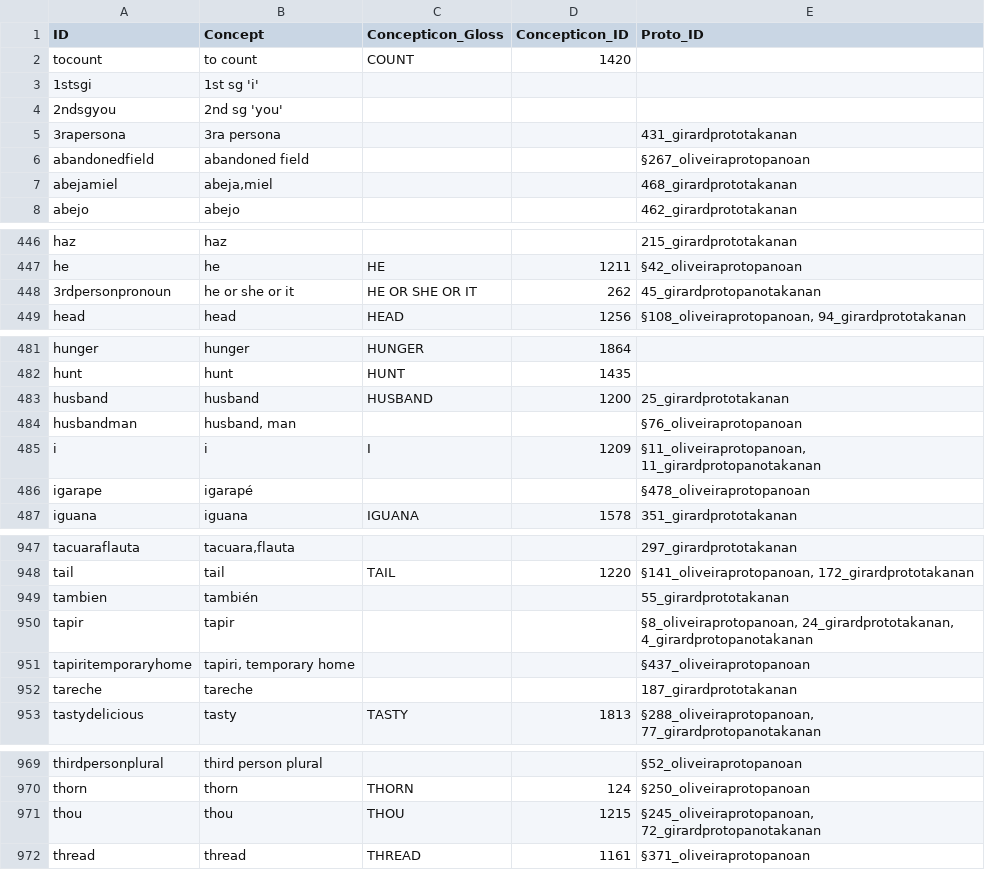
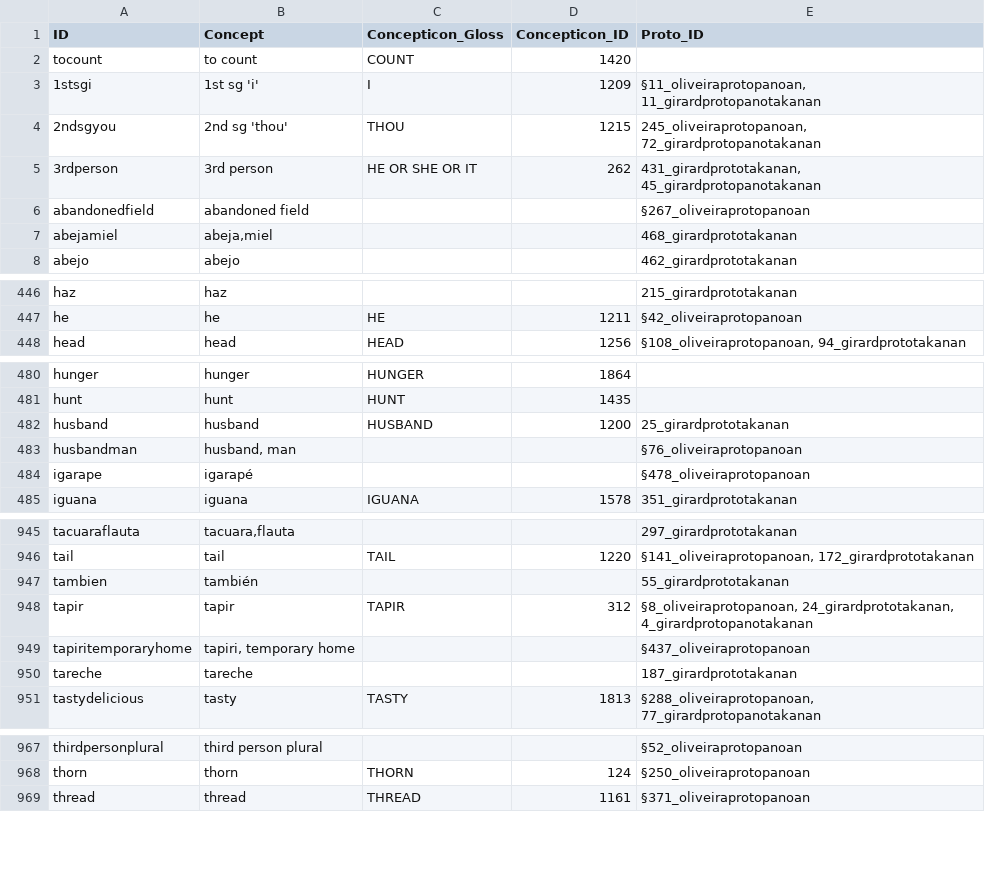
Before and after one commit to pano-takanan-history/protopanotakana, a TSV file: etc/concepts.tsv, drawn as a sheet; only a part is shown, gaps mark what is left out.

```diff
--- a/etc/concepts.tsv
+++ b/etc/concepts.tsv
@@ -2,5 +2,5 @@ ID	Concept	Concepticon_Gloss	Concepticon_ID	Proto_ID
 tocount	to count	COUNT	1420	
-1stsgi	1st sg 'i'			
-2ndsgyou	2nd sg 'you'			
-3rapersona	3ra persona			431_girardprototakanan
+1stsgi	1st sg 'i'	I	1209	§11_oliveiraprotopanoan, 11_girardprotopanotakanan
+2ndsgyou	2nd sg 'thou'	THOU	1215	245_oliveiraprotopanoan, 72_girardprotopanotakanan
+3rdperson	3rd person	HE OR SHE OR IT	262	431_girardprototakanan, 45_girardprotopanotakanan
 abandonedfield	abandoned field			§267_oliveiraprotopanoan
@@ -447,3 +447,2 @@ haz	haz			215_girardprototakanan
 he	he	HE	1211	§42_oliveiraprotopanoan
-3rdpersonpronoun	he or she or it	HE OR SHE OR IT	262	45_girardprotopanotakanan
 head	head	HEAD	1256	§108_oliveiraprotopanoan, 94_girardprototakanan
@@ -484,3 +483,2 @@ husband	husband	HUSBAND	1200	25_girardprototakanan
 husbandman	husband, man			§76_oliveiraprotopanoan
-i	i	I	1209	§11_oliveiraprotopanoan, 11_girardprotopanotakanan
 igarape	igarapé			§478_oliveiraprotopanoan
@@ -949,3 +947,3 @@ tail	tail	TAIL	1220	§141_oliveiraprotopanoan, 172_girardprototakanan
 tambien	también			55_girardprototakanan
-tapir	tapir			§8_oliveiraprotopanoan, 24_girardprototakanan, 4_girardprotopanotakanan
+tapir	tapir	TAPIR	312	§8_oliveiraprotopanoan, 24_girardprototakanan, 4_girardprotopanotakanan
 tapiritemporaryhome	tapiri, temporary home			§437_oliveiraprotopanoan
@@ -970,3 +968,2 @@ thirdpersonplural	third person plural			§52_oliveiraprotopanoan
 thorn	thorn	THORN	124	§250_oliveiraprotopanoan
-thou	thou	THOU	1215	§245_oliveiraprotopanoan, 72_girardprotopanotakanan
 thread	thread	THREAD	1161	§371_oliveiraprotopanoan
```
Also changed, not shown: 4 other files.
